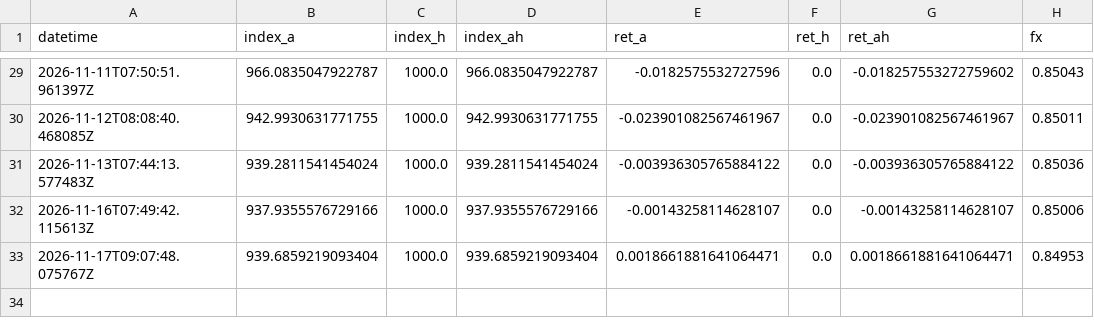
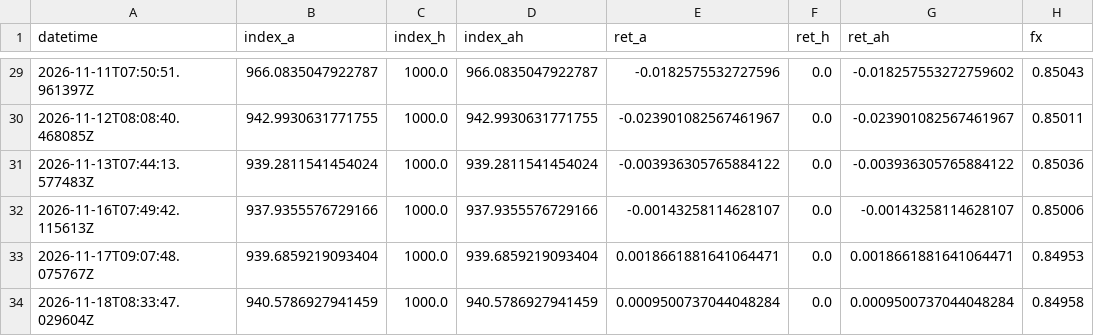
Before and after one commit to automobilewz-hue/auto-oem-index, a CSV file: data/index_history.csv, drawn as a sheet; only a part is shown, gaps mark what is left out; the diff names each change by its address in the sheet, - before the commit and + after, or states it on an @@ line.

```diff
--- a/data/index_history.csv
+++ b/data/index_history.csv
+row 34: 2026-11-18T08:33:47.029604Z | 940.5786927941459 | 1000.0 | 940.5786927941459 | 0.0009500737044048284 | 0.0 | 0.0009500737044048284 | 0.84958
```
Also changed, not shown: 1 other file.
